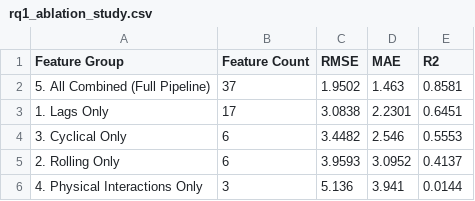
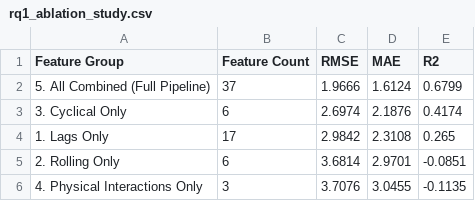
Before and after one commit to baidi-prob/DSTT-Project-Working, a CSV file: results/rq1_ablation_study.csv, drawn as a sheet.

```diff
--- a/results/rq1_ablation_study.csv
+++ b/results/rq1_ablation_study.csv
@@ -1,6 +1,6 @@
 Feature Group,Feature Count,RMSE,MAE,R2
-5. All Combined (Full Pipeline),37,1.9502,1.463,0.8581
-1. Lags Only,17,3.0838,2.2301,0.6451
-3. Cyclical Only,6,3.4482,2.546,0.5553
-2. Rolling Only,6,3.9593,3.0952,0.4137
-4. Physical Interactions Only,3,5.136,3.941,0.0144
+5. All Combined (Full Pipeline),37,1.9666,1.6124,0.6799
+3. Cyclical Only,6,2.6974,2.1876,0.4174
+1. Lags Only,17,2.9842,2.3108,0.265
+2. Rolling Only,6,3.6814,2.9701,-0.0851
+4. Physical Interactions Only,3,3.7076,3.0455,-0.1135
```
Also changed, not shown: results/rq1_forecast_accuracy_by_fold.csv, 16 other files.
